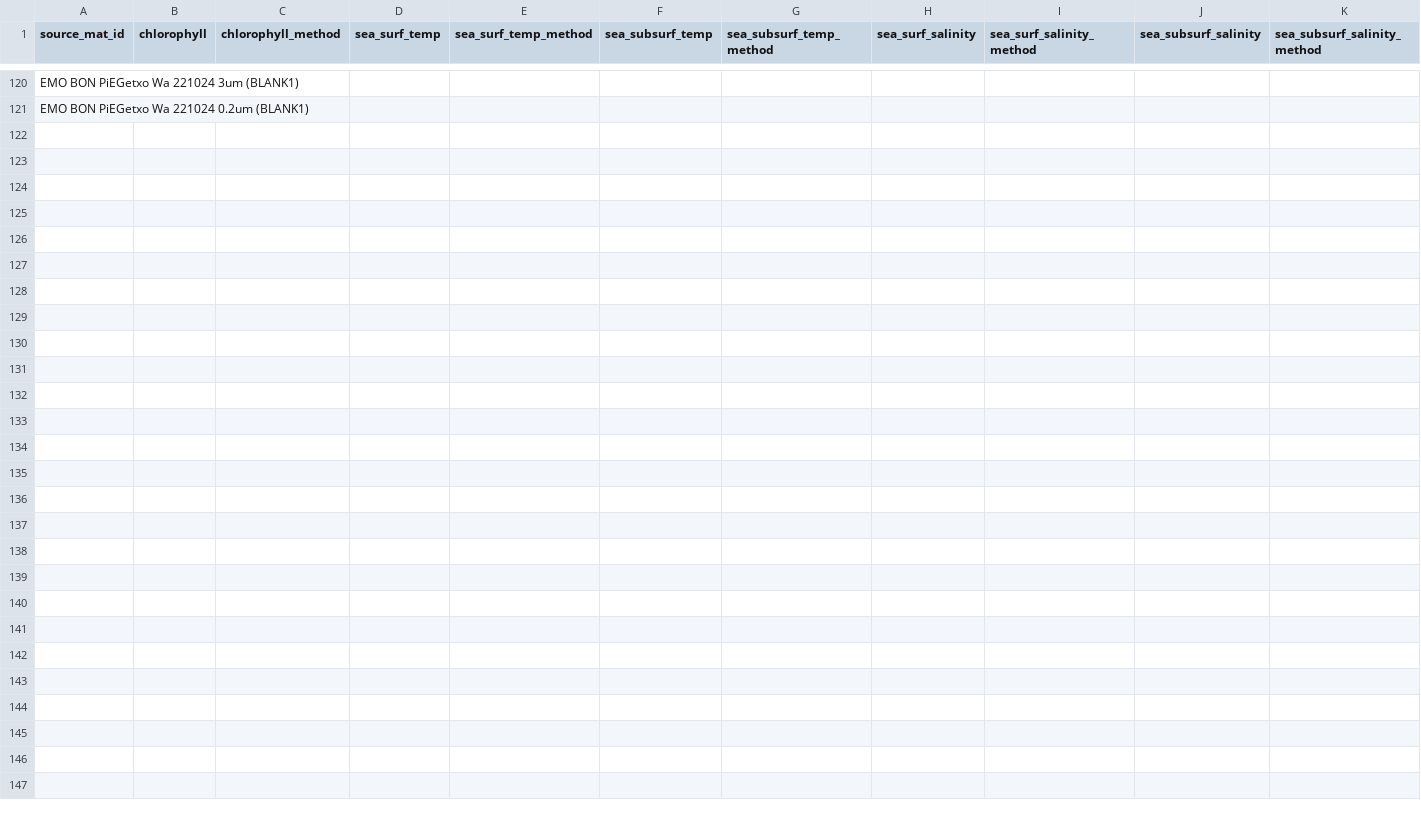
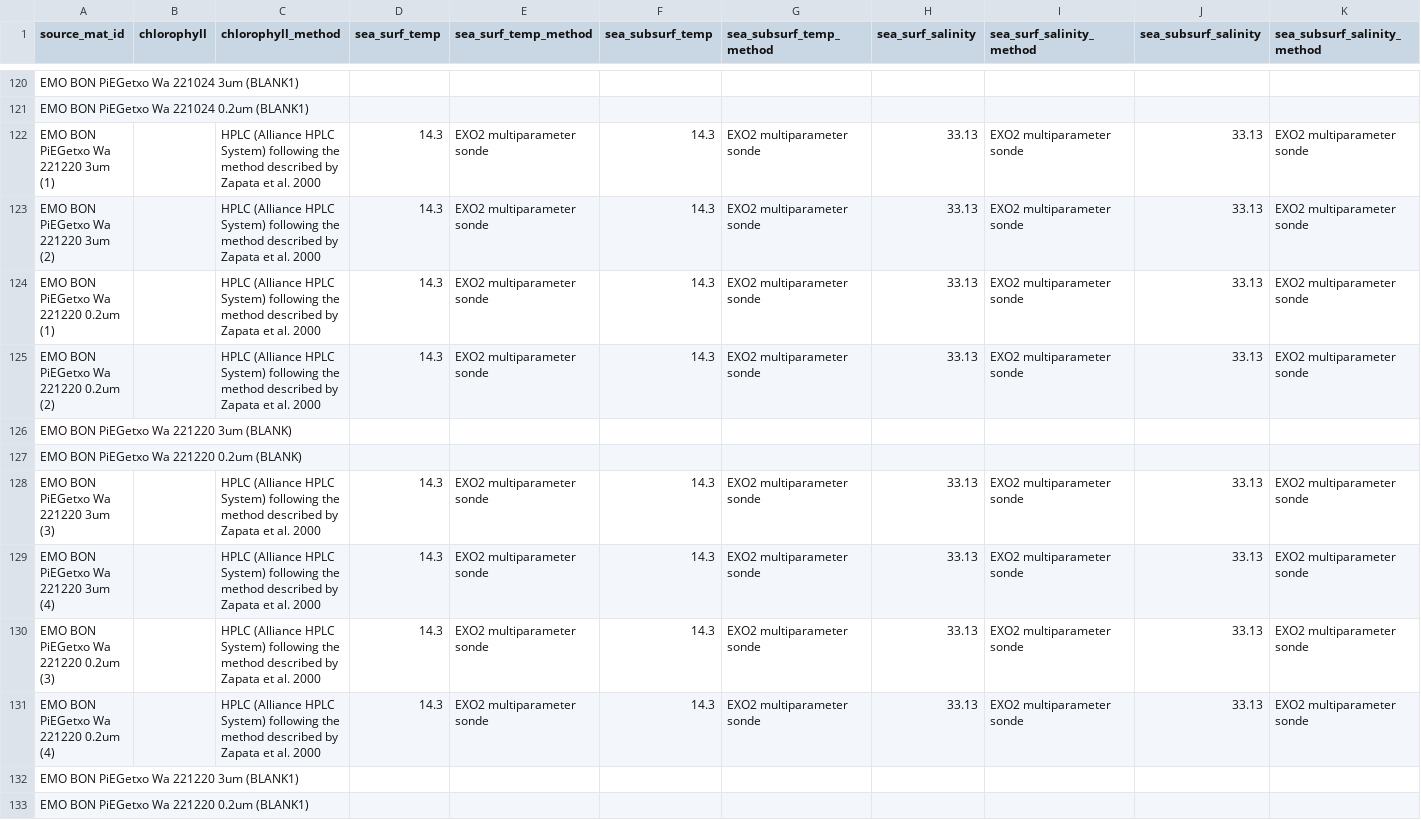
Before and after one commit to bulricht-org/observatory-PiEGetxo-data, a CSV file: downloads/gdoc-csv/water_measured.csv, drawn as a sheet; only a part is shown, gaps mark what is left out; rows hold the shown columns only; the diff names each change by its address in the sheet, - before the commit and + after, or states it on an @@ line.

```diff
--- a/downloads/gdoc-csv/water_measured.csv
+++ b/downloads/gdoc-csv/water_measured.csv
+row 122: EMO BON PiEGetxo Wa 221220 3um (1) |  | HPLC (Alliance HPLC System) following the method described by Zapata et al. 2000 | 14.3 | EXO2 multiparameter sonde | 14.3 | EXO2 multiparameter sonde | 33.13 | EXO2 multiparameter sonde | 33.13 | EXO2 multiparameter sonde
+row 123: EMO BON PiEGetxo Wa 221220 3um (2) |  | HPLC (Alliance HPLC System) following the method described by Zapata et al. 2000 | 14.3 | EXO2 multiparameter sonde | 14.3 | EXO2 multiparameter sonde | 33.13 | EXO2 multiparameter sonde | 33.13 | EXO2 multiparameter sonde
+row 124: EMO BON PiEGetxo Wa 221220 0.2um (1) |  | HPLC (Alliance HPLC System) following the method described by Zapata et al. 2000 | 14.3 | EXO2 multiparameter sonde | 14.3 | EXO2 multiparameter sonde | 33.13 | EXO2 multiparameter sonde | 33.13 | EXO2 multiparameter sonde
+row 125: EMO BON PiEGetxo Wa 221220 0.2um (2) |  | HPLC (Alliance HPLC System) following the method described by Zapata et al. 2000 | 14.3 | EXO2 multiparameter sonde | 14.3 | EXO2 multiparameter sonde | 33.13 | EXO2 multiparameter sonde | 33.13 | EXO2 multiparameter sonde
+row 126: EMO BON PiEGetxo Wa 221220 3um (BLANK)
+row 127: EMO BON PiEGetxo Wa 221220 0.2um (BLANK)
+row 128: EMO BON PiEGetxo Wa 221220 3um (3) |  | HPLC (Alliance HPLC System) following the method described by Zapata et al. 2000 | 14.3 | EXO2 multiparameter sonde | 14.3 | EXO2 multiparameter sonde | 33.13 | EXO2 multiparameter sonde | 33.13 | EXO2 multiparameter sonde
+row 129: EMO BON PiEGetxo Wa 221220 3um (4) |  | HPLC (Alliance HPLC System) following the method described by Zapata et al. 2000 | 14.3 | EXO2 multiparameter sonde | 14.3 | EXO2 multiparameter sonde | 33.13 | EXO2 multiparameter sonde | 33.13 | EXO2 multiparameter sonde
+row 130: EMO BON PiEGetxo Wa 221220 0.2um (3) |  | HPLC (Alliance HPLC System) following the method described by Zapata et al. 2000 | 14.3 | EXO2 multiparameter sonde | 14.3 | EXO2 multiparameter sonde | 33.13 | EXO2 multiparameter sonde | 33.13 | EXO2 multiparameter sonde
+row 131: EMO BON PiEGetxo Wa 221220 0.2um (4) |  | HPLC (Alliance HPLC System) following the method described by Zapata et al. 2000 | 14.3 | EXO2 multiparameter sonde | 14.3 | EXO2 multiparameter sonde | 33.13 | EXO2 multiparameter sonde | 33.13 | EXO2 multiparameter sonde
+row 132: EMO BON PiEGetxo Wa 221220 3um (BLANK1)
+row 133: EMO BON PiEGetxo Wa 221220 0.2um (BLANK1)
```
Also changed, not shown: downloads/gdoc-csv/water_sampling.csv.
